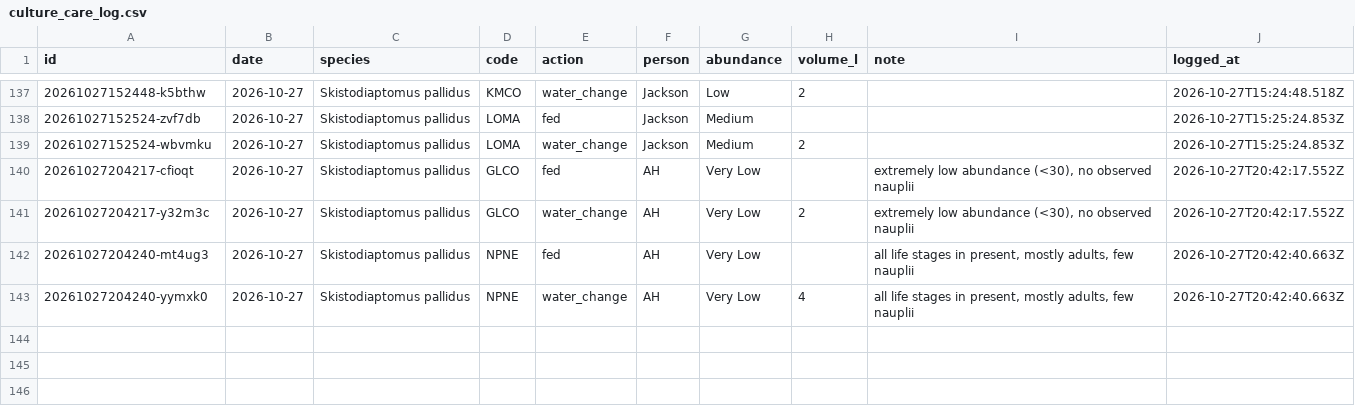
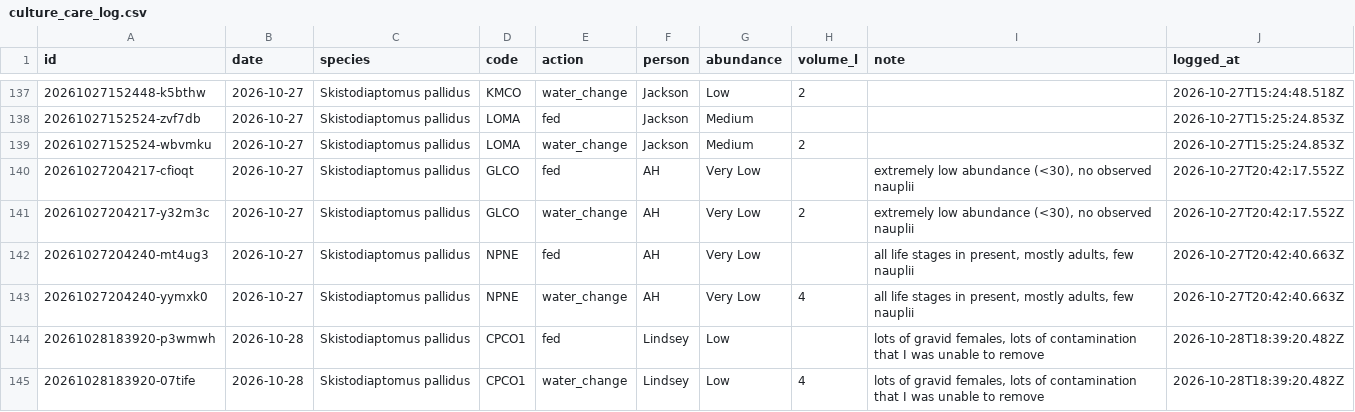
Before and after one commit to ZoopEcoEvo/lab_utilities, a CSV file: culture_details/culture_care_log.csv, drawn as a sheet; only a part is shown, gaps mark what is left out.

Commit message:
Culture care: fed + water change for CPCO1, Skistodiaptomus pallidus (Lindsey)

```diff
--- a/culture_details/culture_care_log.csv
+++ b/culture_details/culture_care_log.csv
@@ -143 +143,3 @@ id,date,species,code,action,person,abundance,volume_l,note,logged_at
 20261027204240-yymxk0,2026-10-27,Skistodiaptomus pallidus,NPNE,water_change,AH,Very Low,4,"all life stages in present, mostly adults, few nauplii",2026-10-27T20:42:40.663Z
+20261028183920-p3wmwh,2026-10-28,Skistodiaptomus pallidus,CPCO1,fed,Lindsey,Low,,"lots of gravid females, lots of contamination that I was unable to remove",2026-10-28T18:39:20.482Z
+20261028183920-07tife,2026-10-28,Skistodiaptomus pallidus,CPCO1,water_change,Lindsey,Low,4,"lots of gravid females, lots of contamination that I was unable to remove",2026-10-28T18:39:20.482Z
```
